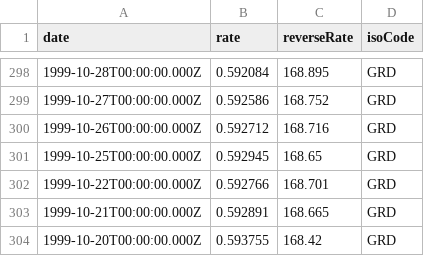
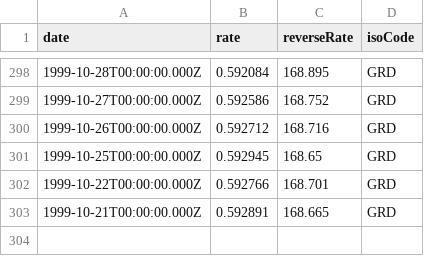
Before and after one commit to LubomirGeorgiev/bnb-currency-exchange-rates, a CSV file: data/GRD.csv, drawn as a sheet; only a part is shown, gaps mark what is left out; the diff names each change by its address in the sheet, - before the commit and + after, or states it on an @@ line.

```diff
--- a/data/GRD.csv
+++ b/data/GRD.csv
-row 304: 1999-10-20T00:00:00.000Z | 0.593755 | 168.42 | GRD
```
Also changed, not shown: data/BRL.csv, data/CNY.csv, 40 other files.
